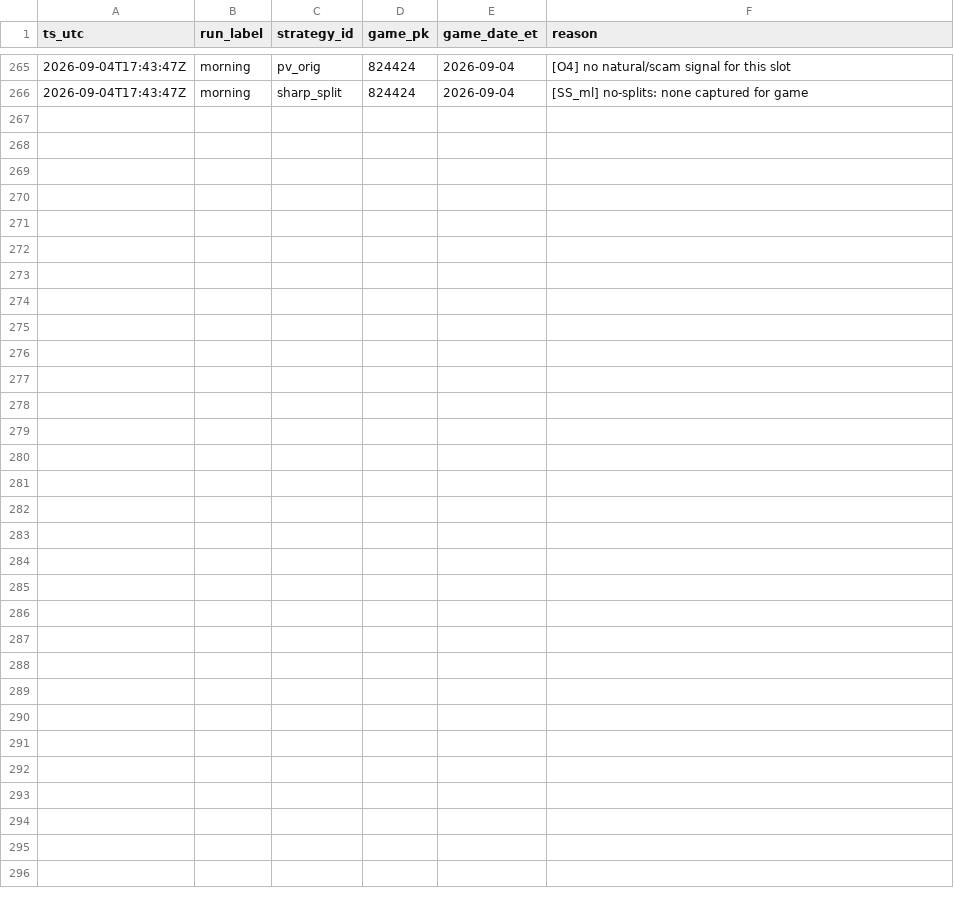
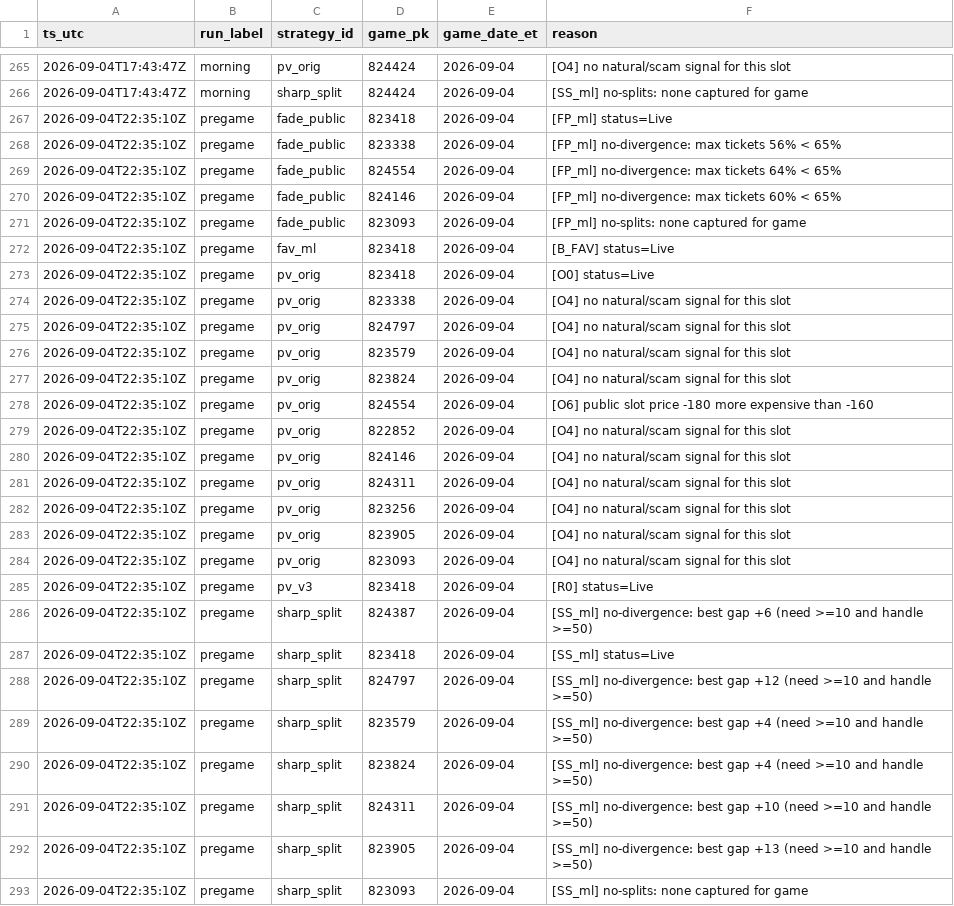
Before and after one commit to gitchrisqueen/panthera, a CSV file: data/picks/passes.csv, drawn as a sheet; only a part is shown, gaps mark what is left out; the diff names each change by its address in the sheet, - before the commit and + after, or states it on an @@ line.

```diff
--- a/data/picks/passes.csv
+++ b/data/picks/passes.csv
+row 267: 2026-09-04T22:35:10Z | pregame | fade_public | 823418 | 2026-09-04 | [FP_ml] status=Live
+row 268: 2026-09-04T22:35:10Z | pregame | fade_public | 823338 | 2026-09-04 | [FP_ml] no-divergence: max tickets 56% < 65%
+row 269: 2026-09-04T22:35:10Z | pregame | fade_public | 824554 | 2026-09-04 | [FP_ml] no-divergence: max tickets 64% < 65%
+row 270: 2026-09-04T22:35:10Z | pregame | fade_public | 824146 | 2026-09-04 | [FP_ml] no-divergence: max tickets 60% < 65%
+row 271: 2026-09-04T22:35:10Z | pregame | fade_public | 823093 | 2026-09-04 | [FP_ml] no-splits: none captured for game
+row 272: 2026-09-04T22:35:10Z | pregame | fav_ml | 823418 | 2026-09-04 | [B_FAV] status=Live
+row 273: 2026-09-04T22:35:10Z | pregame | pv_orig | 823418 | 2026-09-04 | [O0] status=Live
+row 274: 2026-09-04T22:35:10Z | pregame | pv_orig | 823338 | 2026-09-04 | [O4] no natural/scam signal for this slot
+row 275: 2026-09-04T22:35:10Z | pregame | pv_orig | 824797 | 2026-09-04 | [O4] no natural/scam signal for this slot
+row 276: 2026-09-04T22:35:10Z | pregame | pv_orig | 823579 | 2026-09-04 | [O4] no natural/scam signal for this slot
+row 277: 2026-09-04T22:35:10Z | pregame | pv_orig | 823824 | 2026-09-04 | [O4] no natural/scam signal for this slot
+row 278: 2026-09-04T22:35:10Z | pregame | pv_orig | 824554 | 2026-09-04 | [O6] public slot price -180 more expensive than -160
+row 279: 2026-09-04T22:35:10Z | pregame | pv_orig | 822852 | 2026-09-04 | [O4] no natural/scam signal for this slot
+row 280: 2026-09-04T22:35:10Z | pregame | pv_orig | 824146 | 2026-09-04 | [O4] no natural/scam signal for this slot
+row 281: 2026-09-04T22:35:10Z | pregame | pv_orig | 824311 | 2026-09-04 | [O4] no natural/scam signal for this slot
+row 282: 2026-09-04T22:35:10Z | pregame | pv_orig | 823256 | 2026-09-04 | [O4] no natural/scam signal for this slot
+row 283: 2026-09-04T22:35:10Z | pregame | pv_orig | 823905 | 2026-09-04 | [O4] no natural/scam signal for this slot
+row 284: 2026-09-04T22:35:10Z | pregame | pv_orig | 823093 | 2026-09-04 | [O4] no natural/scam signal for this slot
+row 285: 2026-09-04T22:35:10Z | pregame | pv_v3 | 823418 | 2026-09-04 | [R0] status=Live
+row 286: 2026-09-04T22:35:10Z | pregame | sharp_split | 824387 | 2026-09-04 | [SS_ml] no-divergence: best gap +6 (need >=10 and handle >=50)
+row 287: 2026-09-04T22:35:10Z | pregame | sharp_split | 823418 | 2026-09-04 | [SS_ml] status=Live
+row 288: 2026-09-04T22:35:10Z | pregame | sharp_split | 824797 | 2026-09-04 | [SS_ml] no-divergence: best gap +12 (need >=10 and handle >=50)
+row 289: 2026-09-04T22:35:10Z | pregame | sharp_split | 823579 | 2026-09-04 | [SS_ml] no-divergence: best gap +4 (need >=10 and handle >=50)
+row 290: 2026-09-04T22:35:10Z | pregame | sharp_split | 823824 | 2026-09-04 | [SS_ml] no-divergence: best gap +4 (need >=10 and handle >=50)
+row 291: 2026-09-04T22:35:10Z | pregame | sharp_split | 824311 | 2026-09-04 | [SS_ml] no-divergence: best gap +10 (need >=10 and handle >=50)
+row 292: 2026-09-04T22:35:10Z | pregame | sharp_split | 823905 | 2026-09-04 | [SS_ml] no-divergence: best gap +13 (need >=10 and handle >=50)
+row 293: 2026-09-04T22:35:10Z | pregame | sharp_split | 823093 | 2026-09-04 | [SS_ml] no-splits: none captured for game
```
Also changed, not shown: data/games/games.csv, data/odds/credit_log.csv, 9 other files.
